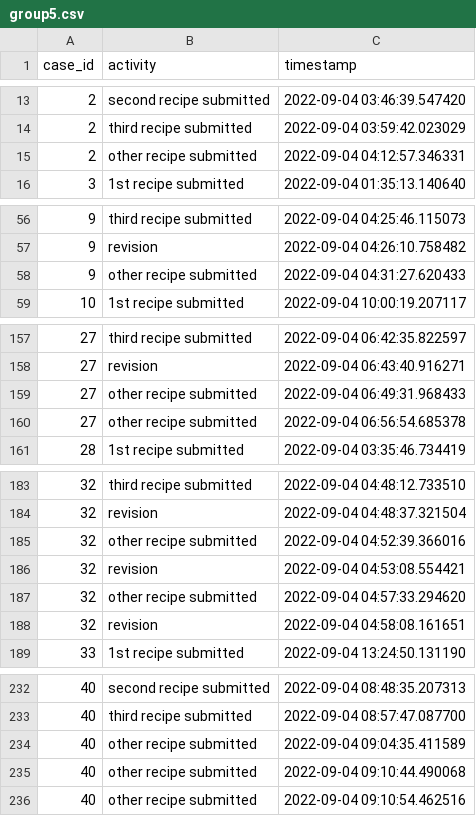
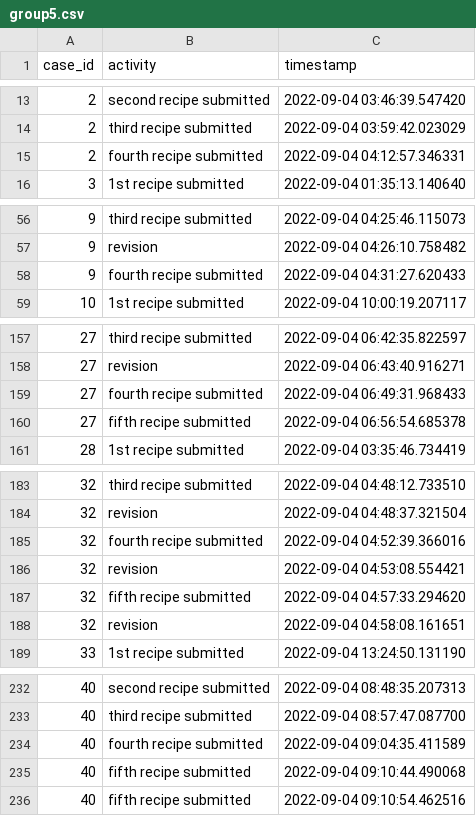
Before and after one commit to lucamouchel/Understanding-Revision-Behavior, a CSV file: data/processMiningData/group5.csv, drawn as a sheet; only a part is shown, gaps mark what is left out; the diff covers the shown part only.

Commit message:
added 4th and 5th recipe in graphs - to remove if too confusing graphs

```diff
--- a/data/processMiningData/group5.csv
+++ b/data/processMiningData/group5.csv
@@ -14,3 +14,3 @@ case_id;activity;timestamp
 2;third recipe submitted;2022-09-04 03:59:42.023029
-2;other recipe submitted;2022-09-04 04:12:57.346331
+2;fourth recipe submitted;2022-09-04 04:12:57.346331
 3;1st recipe submitted;2022-09-04 01:35:13.140640
@@ -57,3 +57,3 @@ case_id;activity;timestamp
 9;revision;2022-09-04 04:26:10.758482
-9;other recipe submitted;2022-09-04 04:31:27.620433
+9;fourth recipe submitted;2022-09-04 04:31:27.620433
 10;1st recipe submitted;2022-09-04 10:00:19.207117
@@ -158,4 +158,4 @@ case_id;activity;timestamp
 27;revision;2022-09-04 06:43:40.916271
-27;other recipe submitted;2022-09-04 06:49:31.968433
-27;other recipe submitted;2022-09-04 06:56:54.685378
+27;fourth recipe submitted;2022-09-04 06:49:31.968433
+27;fifth recipe submitted;2022-09-04 06:56:54.685378
 28;1st recipe submitted;2022-09-04 03:35:46.734419
@@ -184,5 +184,5 @@ case_id;activity;timestamp
 32;revision;2022-09-04 04:48:37.321504
-32;other recipe submitted;2022-09-04 04:52:39.366016
+32;fourth recipe submitted;2022-09-04 04:52:39.366016
 32;revision;2022-09-04 04:53:08.554421
-32;other recipe submitted;2022-09-04 04:57:33.294620
+32;fifth recipe submitted;2022-09-04 04:57:33.294620
 32;revision;2022-09-04 04:58:08.161651
@@ -233,4 +233,4 @@ case_id;activity;timestamp
 40;third recipe submitted;2022-09-04 08:57:47.087700
-40;other recipe submitted;2022-09-04 09:04:35.411589
-40;other recipe submitted;2022-09-04 09:10:44.490068
-40;other recipe submitted;2022-09-04 09:10:54.462516
+40;fourth recipe submitted;2022-09-04 09:04:35.411589
+40;fifth recipe submitted;2022-09-04 09:10:44.490068
+40;fifth recipe submitted;2022-09-04 09:10:54.462516
```
Also changed, not shown: 4 edited cells elsewhere in this file, data/processMiningData/group1.csv, data/processMiningData/group2.csv, 11 other files.
